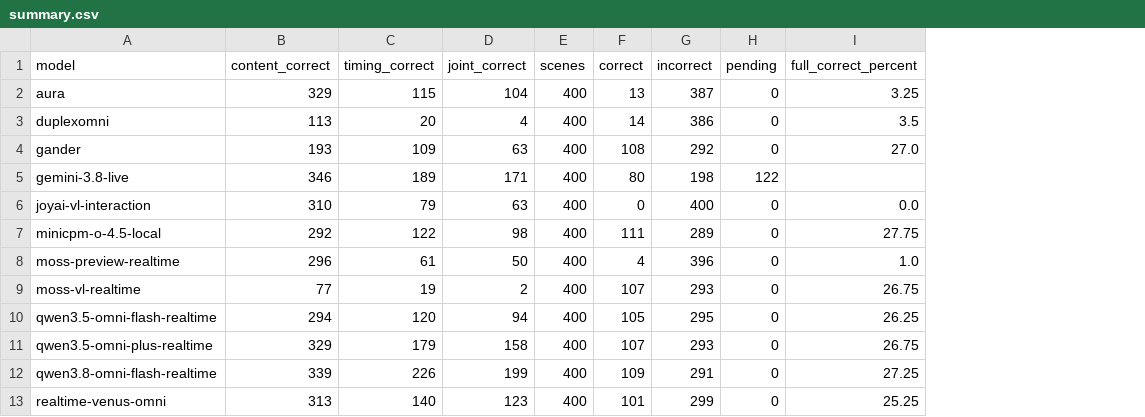
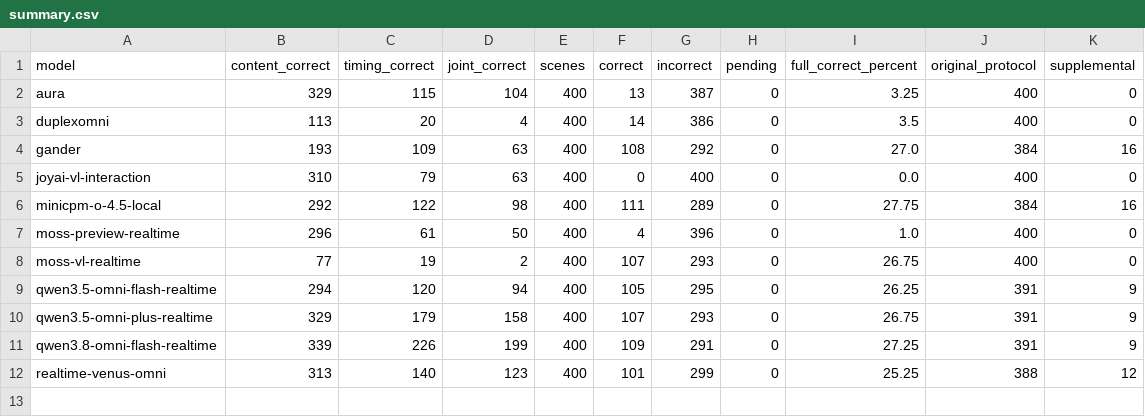
Before and after one commit to todayai-labs/omni-life, a CSV file: results/summary.csv, drawn as a sheet; removed rows and columns are numbered as before the commit, all else as after; the diff names each change by its address in the sheet, - before the commit and + after, or states it on an @@ line.

Commit message:
Publish and reproduce the complete Omni-Life model comparison

```diff
--- a/results/summary.csv
+++ b/results/summary.csv
+column J (original_protocol), rows 2-12: 400 | 400 | 384 | 400 | 384 | 400 | 400 | 391 | 391 | 391 | 388
+column K (supplemental), rows 2-12: 0 | 0 | 16 | 0 | 16 | 0 | 0 | 9 | 9 | 9 | 12
-row 5: gemini-3.8-live | 346 | 189 | 171 | 400 | 80 | 198 | 122
```
Also changed, not shown: results/ablations.csv, 27 other files.
